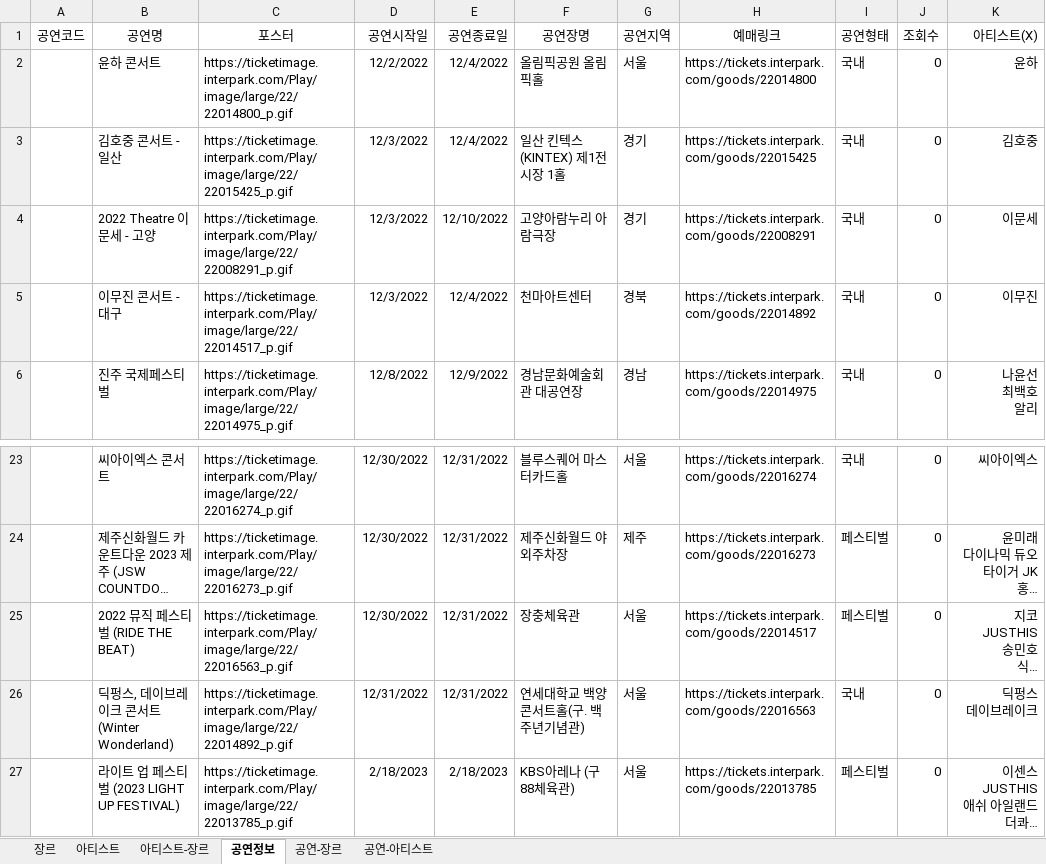
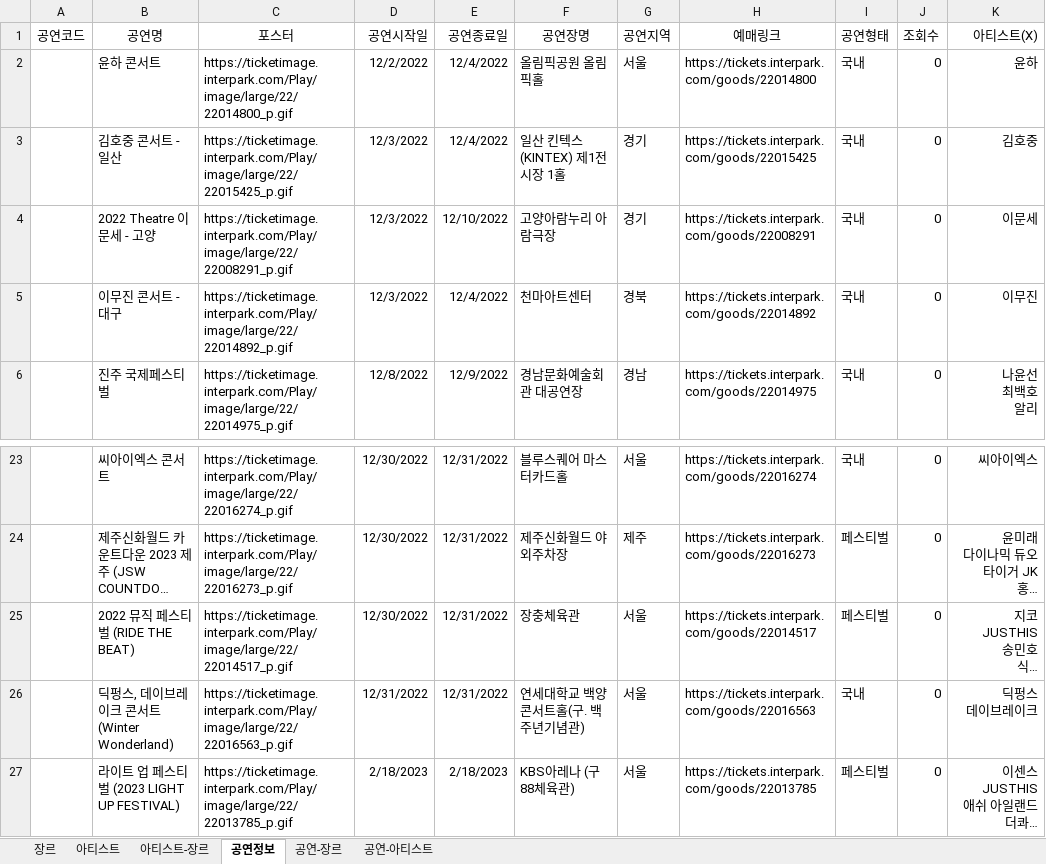
Before and after one commit to Preznt/Tiget, an Excel workbook: document/데이터정보.xlsx, sheet 공연정보, drawn as a sheet; only a part is shown, gaps mark what is left out; long unchanged cells end in …; values as stored, in another font and other column widths than the file's, no borders; the diff names each change by its address in the sheet, - before the commit and + after, or states it on an @@ line.

```diff
--- a/document/데이터정보.xlsx (sheet 공연정보)
+++ b/document/데이터정보.xlsx (sheet 공연정보)
-C5 (포스터): https://ticketimage.interpark.com/Play/image/large/22/22014517_p.gif
+C5 (포스터): https://ticketimage.interpark.com/Play/image/large/22/22014892_p.gif
-C25 (포스터): https://ticketimage.interpark.com/Play/image/large/22/22016563_p.gif
+C25 (포스터): https://ticketimage.interpark.com/Play/image/large/22/22014517_p.gif
-C26 (포스터): https://ticketimage.interpark.com/Play/image/large/22/22014892_p.gif
+C26 (포스터): https://ticketimage.interpark.com/Play/image/large/22/22016563_p.gif
```
Also changed, not shown: 1 other file.
